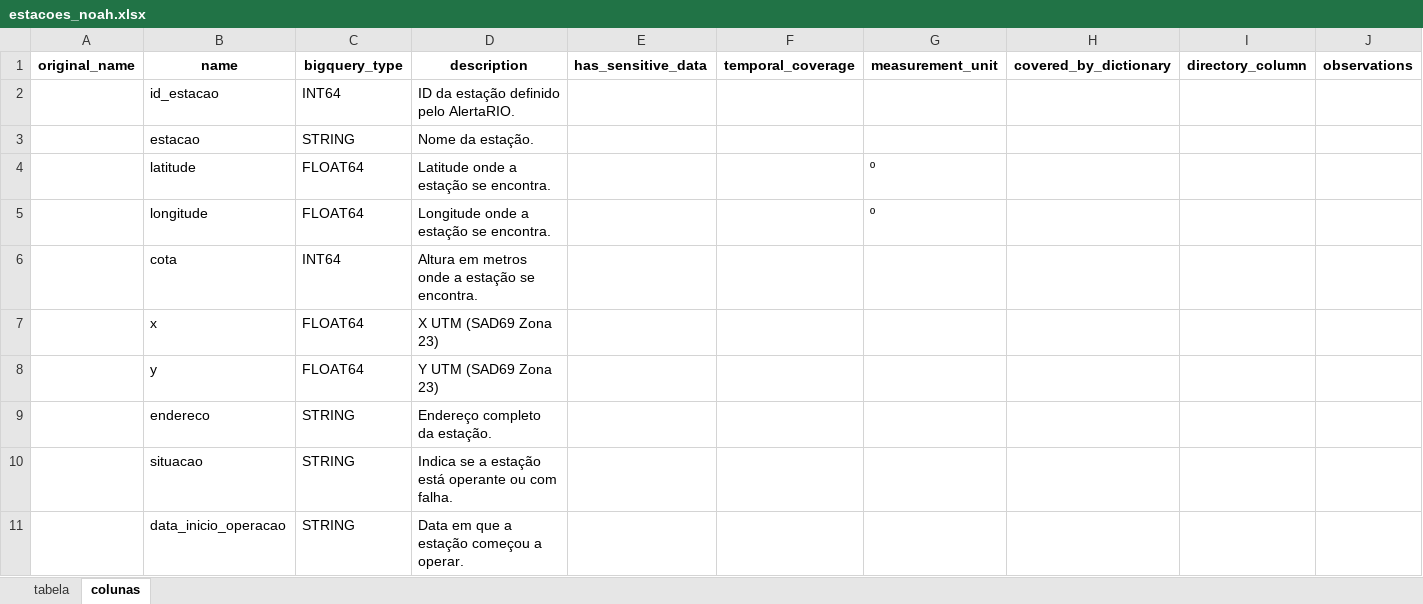
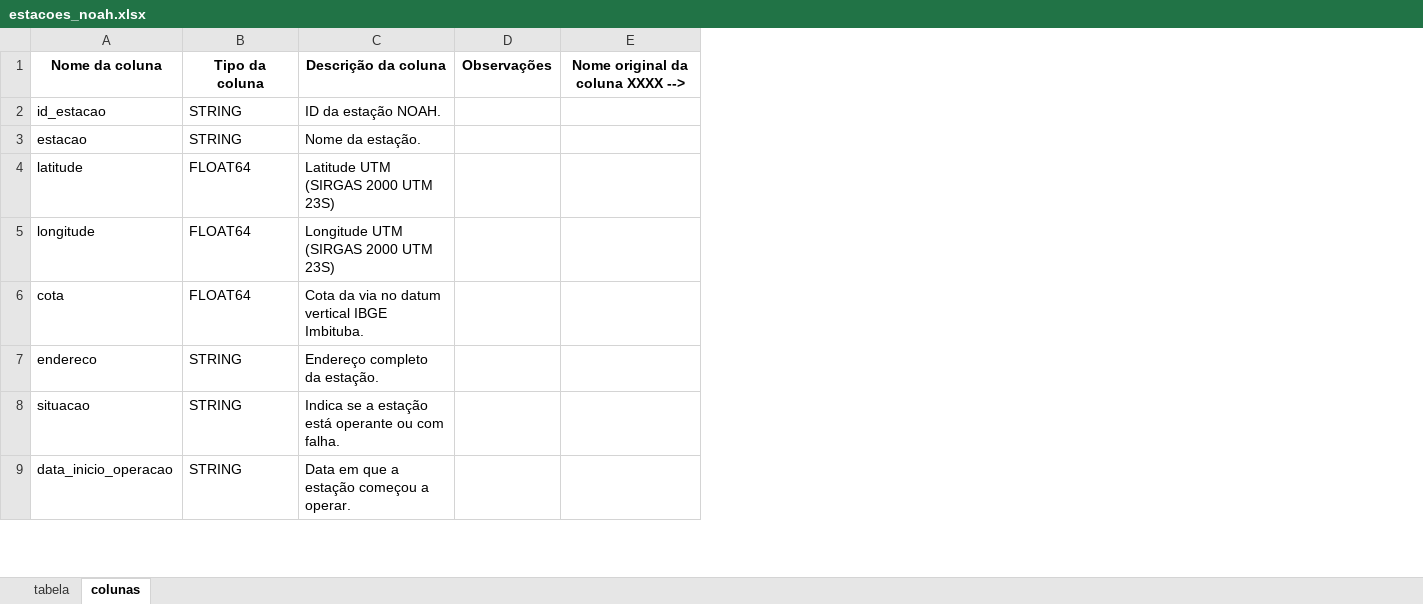
Before and after one commit to prefeitura-rio/projetos, an Excel workbook: RIO-AGUAS/Relatorio de Chuvas/Metadados/meio_ambiente_clima/arquitetura/estacoes_noah.xlsx, sheet colunas, drawn as a sheet; only a part is shown; values as stored, in another font and other column widths than the file's, no borders; charts and pictures not drawn; removed rows and columns are numbered as before the commit, all else as after; the diff names each change by its address in the sheet, - before the commit and + after, or states it on an @@ line.

```diff
--- a/RIO-AGUAS/Relatorio de Chuvas/Metadados/meio_ambiente_clima/arquitetura/estacoes_noah.xlsx (sheet colunas)
+++ b/RIO-AGUAS/Relatorio de Chuvas/Metadados/meio_ambiente_clima/arquitetura/estacoes_noah.xlsx (sheet colunas)
-column A, empty
-column E, empty
-column F, empty
-column G, rows 4-5: º | º
-column H, empty
-column I, empty
-column J, empty
+column D, empty
+column E, empty
-row 1: original_name | name | bigquery_type | description | has_sensitive_data | temporal_coverage | measurement_unit | covered_by_dictionary | directory_column | observations
+row 1: Nome da coluna | Tipo da coluna | Descrição da coluna | Observações | Nome original da coluna XXXX -->
-B2: INT64
+B2: STRING
-C2: ID da estação definido pelo AlertaRIO.
+C2: ID da estação NOAH.
-C4: Latitude onde a estação se encontra.
+C4: Latitude UTM (SIRGAS 2000 UTM 23S)
-C5: Longitude onde a estação se encontra.
+C5: Longitude UTM (SIRGAS 2000 UTM 23S)
-B6: INT64
+B6: FLOAT64
-C6: Altura em metros onde a estação se encontra.
+C6: Cota da via no datum vertical IBGE Imbituba.
-row 7:  | x | FLOAT64 | X UTM (SAD69 Zona 23)
-row 8:  | y | FLOAT64 | Y UTM (SAD69 Zona 23)
```
Also changed, not shown: sheet tabela, charts or pictures, RIO-AGUAS/Relatorio de Chuvas/Metadados/meio_ambiente_clima/arquitetura/fluviometrico_lagoarfreitas.xlsx, RIO-AGUAS/Relatorio de Chuvas/Metadados/saneamento/arquitetura/drenagem_reservatorios.xlsx, 14 other files.
